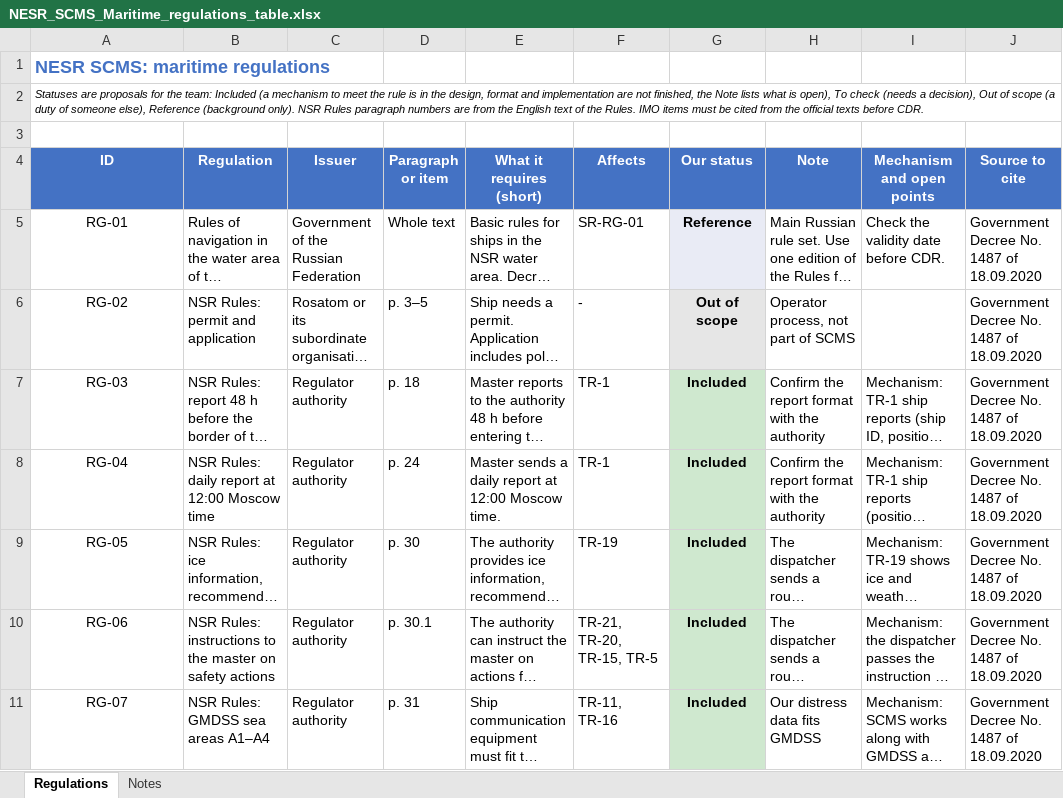
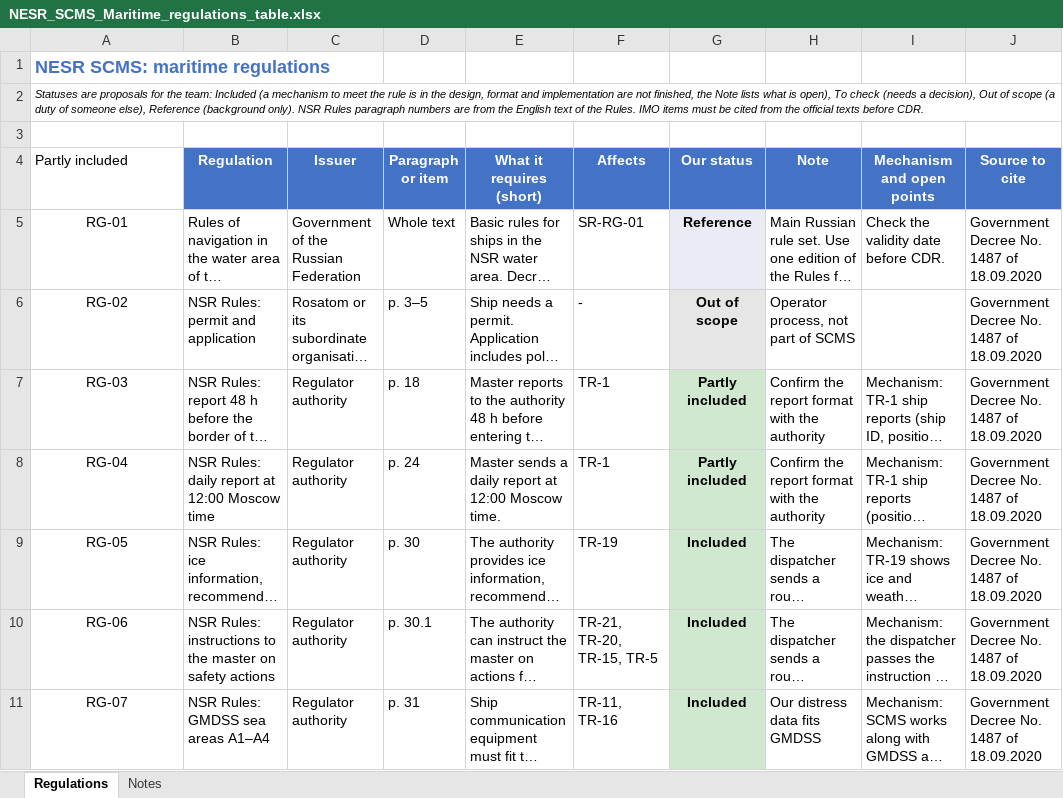
Before and after one commit to VladZg/NESR, an Excel workbook: 09_Maritime_Compliance/NESR_SCMS_Maritime_regulations_table.xlsx, sheet Regulations, drawn as a sheet; only a part is shown; long unchanged cells end in …; values as stored, in another font and other column widths than the file's, no borders; charts and pictures not drawn; the diff names each change by its address in the sheet, - before the commit and + after, or states it on an @@ line.

Commit message:
UPD: Add regulation doc and change statuses

```diff
--- a/09_Maritime_Compliance/NESR_SCMS_Maritime_regulations_table.xlsx (sheet Regulations)
+++ b/09_Maritime_Compliance/NESR_SCMS_Maritime_regulations_table.xlsx (sheet Regulations)
-A4: ID
+A4: Partly included
@@ A4 fill: #4472C4 → none, bold: on → off, text colour: #FFFFFF → black, alignment: center → left @@
-G7:G8 (Our status): Included
+G7:G8 (Our status): Partly included
```
Also changed, not shown: 1 other file.
